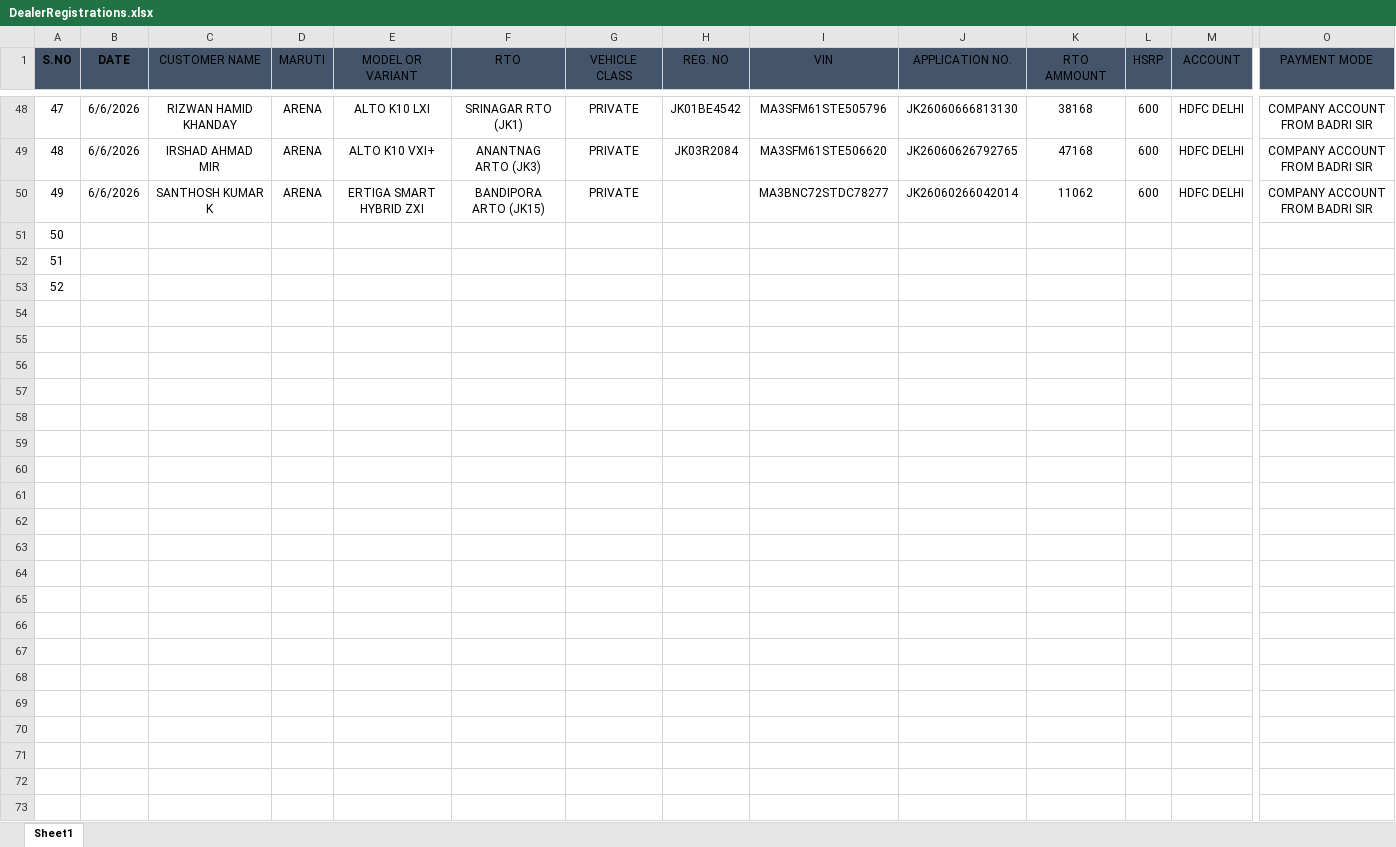
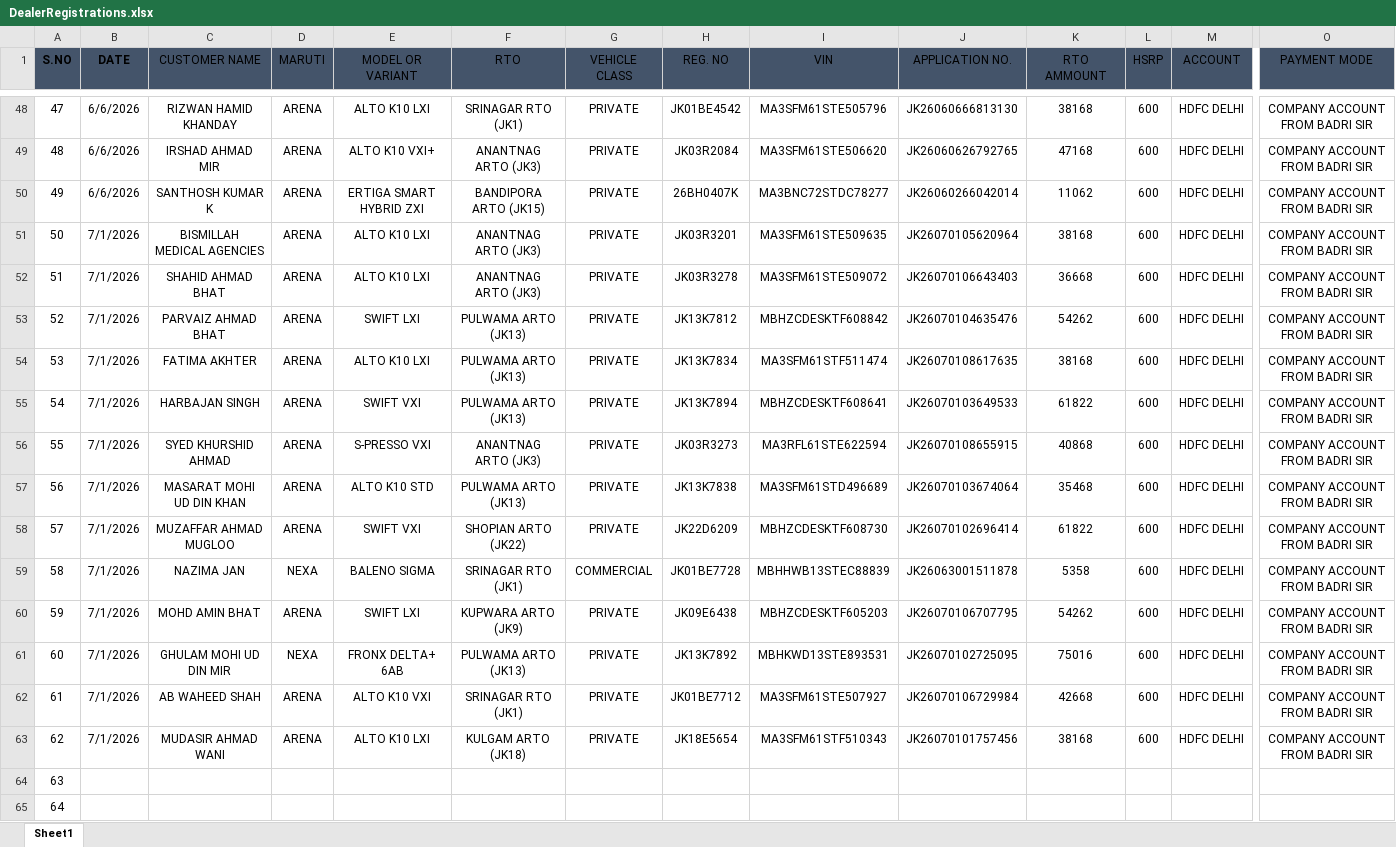
Before and after one commit to adilahmadsofi-ck/Documents, an Excel workbook: DealerRegistrations.xlsx, sheet Sheet1, drawn as a sheet; only a part is shown, gaps mark what is left out; values as stored, in another font and other column widths than the file's, no borders; table styles not drawn; removed rows and columns are numbered as before the commit, all else as after; rows hold the shown columns only; the diff names each change by its address in the sheet, - before the commit and + after, or states it on an @@ line.

```diff
--- a/DealerRegistrations.xlsx (sheet Sheet1)
+++ b/DealerRegistrations.xlsx (sheet Sheet1)
-H50 (REG. NO): (empty)
+H50 (REG. NO): 26BH0407K
+row 51: 50 | 7/1/2026 | BISMILLAH MEDICAL AGENCIES | ARENA | ALTO K10 LXI | ANANTNAG ARTO (JK3) | PRIVATE | JK03R3201 | MA3SFM61STE509635 | JK26070105620964 | 38168 | 600 | HDFC DELHI | COMPANY ACCOUNT FROM BADRI SIR
+row 52: 51 | 7/1/2026 | SHAHID AHMAD BHAT | ARENA | ALTO K10 LXI | ANANTNAG ARTO (JK3) | PRIVATE | JK03R3278 | MA3SFM61STE509072 | JK26070106643403 | 36668 | 600 | HDFC DELHI | COMPANY ACCOUNT FROM BADRI SIR
+row 53: 52 | 7/1/2026 | PARVAIZ AHMAD BHAT | ARENA | SWIFT LXI | PULWAMA ARTO (JK13) | PRIVATE | JK13K7812 | MBHZCDESKTF608842 | JK26070104635476 | 54262 | 600 | HDFC DELHI | COMPANY ACCOUNT FROM BADRI SIR
+row 54: 53 | 7/1/2026 | FATIMA AKHTER | ARENA | ALTO K10 LXI | PULWAMA ARTO (JK13) | PRIVATE | JK13K7834 | MA3SFM61STF511474 | JK26070108617635 | 38168 | 600 | HDFC DELHI | COMPANY ACCOUNT FROM BADRI SIR
+row 55: 54 | 7/1/2026 | HARBAJAN SINGH | ARENA | SWIFT VXI | PULWAMA ARTO (JK13) | PRIVATE | JK13K7894 | MBHZCDESKTF608641 | JK26070103649533 | 61822 | 600 | HDFC DELHI | COMPANY ACCOUNT FROM BADRI SIR
+row 56: 55 | 7/1/2026 | SYED KHURSHID AHMAD | ARENA | S-PRESSO VXI | ANANTNAG ARTO (JK3) | PRIVATE | JK03R3273 | MA3RFL61STE622594 | JK26070108655915 | 40868 | 600 | HDFC DELHI | COMPANY ACCOUNT FROM BADRI SIR
+row 57: 56 | 7/1/2026 | MASARAT MOHI UD DIN KHAN | ARENA | ALTO K10 STD | PULWAMA ARTO (JK13) | PRIVATE | JK13K7838 | MA3SFM61STD496689 | JK26070103674064 | 35468 | 600 | HDFC DELHI | COMPANY ACCOUNT FROM BADRI SIR
+row 58: 57 | 7/1/2026 | MUZAFFAR AHMAD MUGLOO | ARENA | SWIFT VXI | SHOPIAN ARTO (JK22) | PRIVATE | JK22D6209 | MBHZCDESKTF608730 | JK26070102696414 | 61822 | 600 | HDFC DELHI | COMPANY ACCOUNT FROM BADRI SIR
+row 59: 58 | 7/1/2026 | NAZIMA JAN | NEXA | BALENO SIGMA | SRINAGAR RTO (JK1) | COMMERCIAL | JK01BE7728 | MBHHWB13STEC88839 | JK26063001511878 | 5358 | 600 | HDFC DELHI | COMPANY ACCOUNT FROM BADRI SIR
+row 60: 59 | 7/1/2026 | MOHD AMIN BHAT | ARENA | SWIFT LXI | KUPWARA ARTO (JK9) | PRIVATE | JK09E6438 | MBHZCDESKTF605203 | JK26070106707795 | 54262 | 600 | HDFC DELHI | COMPANY ACCOUNT FROM BADRI SIR
+row 61: 60 | 7/1/2026 | GHULAM MOHI UD DIN MIR | NEXA | FRONX DELTA+ 6AB | PULWAMA ARTO (JK13) | PRIVATE | JK13K7892 | MBHKWD13STE893531 | JK26070102725095 | 75016 | 600 | HDFC DELHI | COMPANY ACCOUNT FROM BADRI SIR
+row 62: 61 | 7/1/2026 | AB WAHEED SHAH | ARENA | ALTO K10 VXI | SRINAGAR RTO (JK1) | PRIVATE | JK01BE7712 | MA3SFM61STE507927 | JK26070106729984 | 42668 | 600 | HDFC DELHI | COMPANY ACCOUNT FROM BADRI SIR
+row 63: 62 | 7/1/2026 | MUDASIR AHMAD WANI | ARENA | ALTO K10 LXI | KULGAM ARTO (JK18) | PRIVATE | JK18E5654 | MA3SFM61STF510343 | JK26070101757456 | 38168 | 600 | HDFC DELHI | COMPANY ACCOUNT FROM BADRI SIR
@@ column A (S.NO) renumbered between rows 64 and 65 @@
-row 53: 52
```
Also changed, not shown: HSRP.xlsx, RTO AMOUNT CALCULATOR.xlsx, 2 other files.
